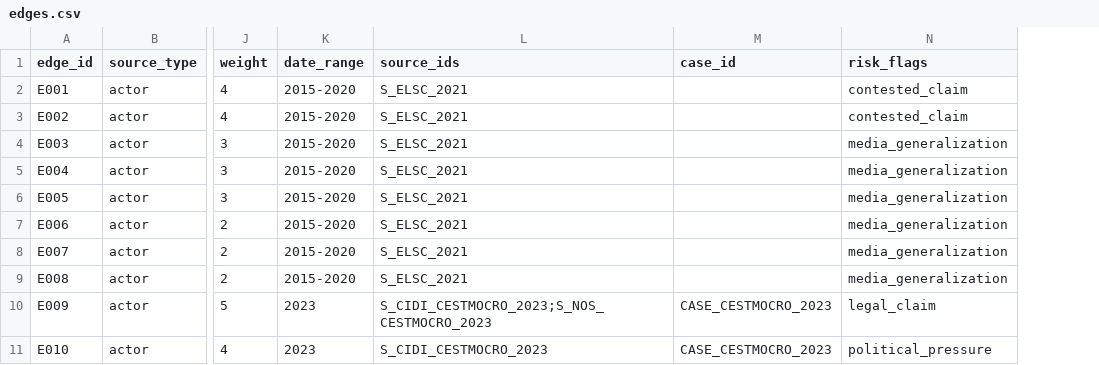
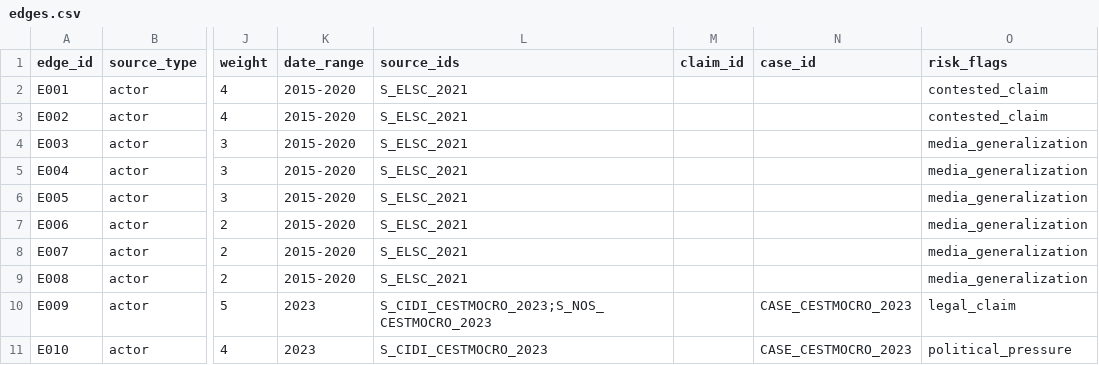
Before and after one commit to TriggerMinds/israel-nederland-lobbie, a CSV file: v5/edges.csv, drawn as a sheet; only a part is shown, gaps mark what is left out; the diff names each change by its address in the sheet, - before the commit and + after, or states it on an @@ line.

Commit message:
Commit 3 + 7: full lead list (133 entities, 30 candidate edges) + case saturation (19 ACL, 11 PCL, claim_ids in edges)

```diff
--- a/v5/edges.csv
+++ b/v5/edges.csv
+column M (claim_id), empty
```
Also changed, not shown: v5/parliamentary_claim_links.csv, v5/research_edges.csv, 2 other files.
